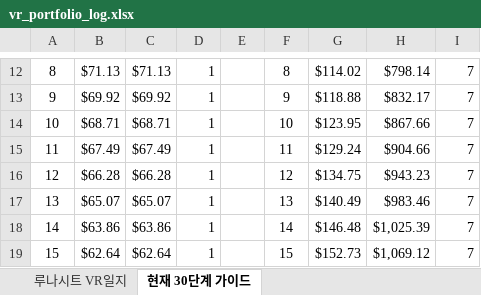
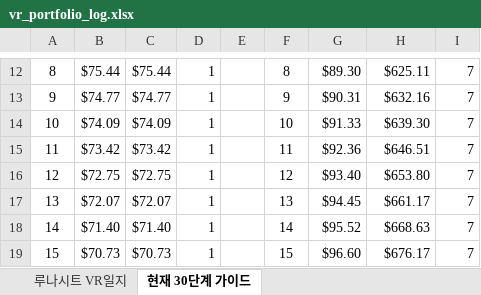
Before and after one commit to omhdydy-source/stock, an Excel workbook: vr_portfolio_log.xlsx, sheet 현재 30단계 가이드, drawn as a sheet; only a part is shown, gaps mark what is left out; values as stored, in another font and other column widths than the file's, no borders; the diff covers the shown part only; the diff names each change by its address in the sheet, - before the commit and + after, or states it on an @@ line.

```diff
--- a/vr_portfolio_log.xlsx (sheet 현재 30단계 가이드)
+++ b/vr_portfolio_log.xlsx (sheet 현재 30단계 가이드)
-B12: $71.13
+B12: $75.44
-C12: $71.13
+C12: $75.44
-G12: $114.02
+G12: $89.30
-H12: $798.14
+H12: $625.11
-B13: $69.92
+B13: $74.77
-C13: $69.92
+C13: $74.77
-G13: $118.88
+G13: $90.31
-H13: $832.17
+H13: $632.16
-B14: $68.71
+B14: $74.09
-C14: $68.71
+C14: $74.09
-G14: $123.95
+G14: $91.33
-H14: $867.66
+H14: $639.30
-B15: $67.49
+B15: $73.42
-C15: $67.49
+C15: $73.42
-G15: $129.24
+G15: $92.36
-H15: $904.66
+H15: $646.51
-B16: $66.28
+B16: $72.75
-C16: $66.28
+C16: $72.75
-G16: $134.75
+G16: $93.40
-H16: $943.23
+H16: $653.80
-B17: $65.07
+B17: $72.07
-C17: $65.07
+C17: $72.07
-G17: $140.49
+G17: $94.45
-H17: $983.46
+H17: $661.17
-B18: $63.86
+B18: $71.40
-C18: $63.86
+C18: $71.40
-G18: $146.48
+G18: $95.52
-H18: $1,025.39
+H18: $668.63
-B19: $62.64
+B19: $70.73
-C19: $62.64
+C19: $70.73
-G19: $152.73
+G19: $96.60
-H19: $1,069.12
+H19: $676.17
```
Also changed, not shown: 89 edited cells elsewhere in this sheet, sheet 루나시트 VR일지, charts or pictures.
